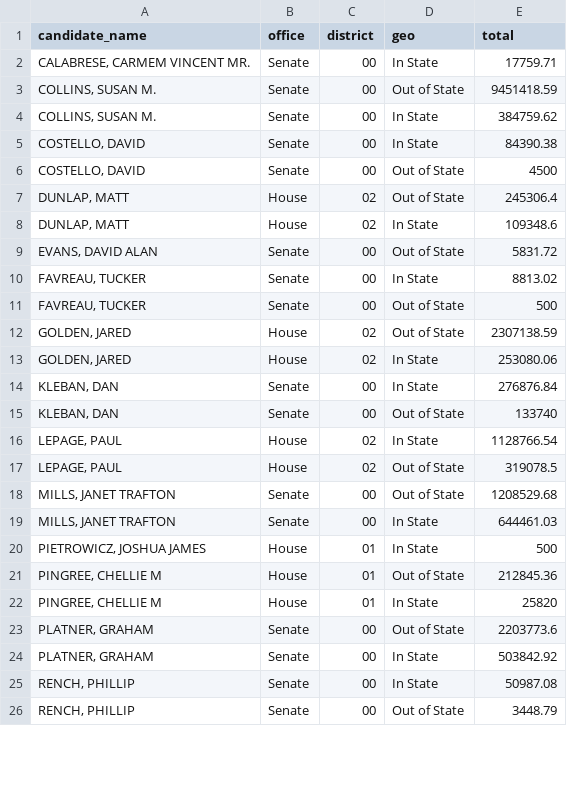
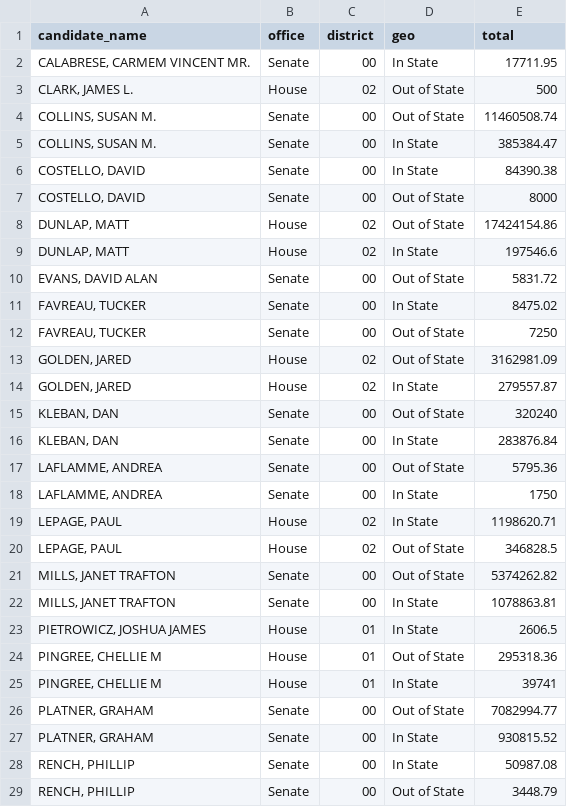
Before and after one commit to aarushisahejpal/maine-monitor-campaign-finance, a CSV file: viz/data/clean/contributions_by_state_federal.csv, drawn as a sheet; only a part is shown; the diff covers the shown part only.

```diff
--- a/viz/data/clean/contributions_by_state_federal.csv
+++ b/viz/data/clean/contributions_by_state_federal.csv
@@ -1,25 +1,28 @@
 "candidate_name","office","district","geo","total"
-"CALABRESE, CARMEM VINCENT MR.","Senate","00","In State",17759.71
-"COLLINS, SUSAN M.","Senate","00","Out of State",9451418.59
-"COLLINS, SUSAN M.","Senate","00","In State",384759.62
+"CALABRESE, CARMEM VINCENT MR.","Senate","00","In State",17711.95
+"CLARK, JAMES L.","House","02","Out of State",500
+"COLLINS, SUSAN M.","Senate","00","Out of State",11460508.74
+"COLLINS, SUSAN M.","Senate","00","In State",385384.47
 "COSTELLO, DAVID","Senate","00","In State",84390.38
-"COSTELLO, DAVID","Senate","00","Out of State",4500
-"DUNLAP, MATT","House","02","Out of State",245306.4
-"DUNLAP, MATT","House","02","In State",109348.6
+"COSTELLO, DAVID","Senate","00","Out of State",8000
+"DUNLAP, MATT","House","02","Out of State",17424154.86
+"DUNLAP, MATT","House","02","In State",197546.6
 "EVANS, DAVID ALAN","Senate","00","Out of State",5831.72
-"FAVREAU, TUCKER","Senate","00","In State",8813.02
-"FAVREAU, TUCKER","Senate","00","Out of State",500
-"GOLDEN, JARED","House","02","Out of State",2307138.59
-"GOLDEN, JARED","House","02","In State",253080.06
-"KLEBAN, DAN","Senate","00","In State",276876.84
-"KLEBAN, DAN","Senate","00","Out of State",133740
-"LEPAGE, PAUL","House","02","In State",1128766.54
-"LEPAGE, PAUL","House","02","Out of State",319078.5
-"MILLS, JANET TRAFTON","Senate","00","Out of State",1208529.68
-"MILLS, JANET TRAFTON","Senate","00","In State",644461.03
-"PIETROWICZ, JOSHUA JAMES","House","01","In State",500
-"PINGREE, CHELLIE M","House","01","Out of State",212845.36
-"PINGREE, CHELLIE M","House","01","In State",25820
-"PLATNER, GRAHAM","Senate","00","Out of State",2203773.6
-"PLATNER, GRAHAM","Senate","00","In State",503842.92
+"FAVREAU, TUCKER","Senate","00","In State",8475.02
+"FAVREAU, TUCKER","Senate","00","Out of State",7250
+"GOLDEN, JARED","House","02","Out of State",3162981.09
+"GOLDEN, JARED","House","02","In State",279557.87
+"KLEBAN, DAN","Senate","00","Out of State",320240
+"KLEBAN, DAN","Senate","00","In State",283876.84
+"LAFLAMME, ANDREA","Senate","00","Out of State",5795.36
+"LAFLAMME, ANDREA","Senate","00","In State",1750
+"LEPAGE, PAUL","House","02","In State",1198620.71
+"LEPAGE, PAUL","House","02","Out of State",346828.5
+"MILLS, JANET TRAFTON","Senate","00","Out of State",5374262.82
+"MILLS, JANET TRAFTON","Senate","00","In State",1078863.81
+"PIETROWICZ, JOSHUA JAMES","House","01","In State",2606.5
+"PINGREE, CHELLIE M","House","01","Out of State",295318.36
+"PINGREE, CHELLIE M","House","01","In State",39741
+"PLATNER, GRAHAM","Senate","00","Out of State",7082994.77
+"PLATNER, GRAHAM","Senate","00","In State",930815.52
 "RENCH, PHILLIP","Senate","00","In State",50987.08
```
Also changed, not shown: 1 removed row and 5 edited cells elsewhere in this file, viz/data/clean/contributions_by_source_federal.csv, viz/data/clean/expenditures_by_purpose_federal.csv, 6 other files.
